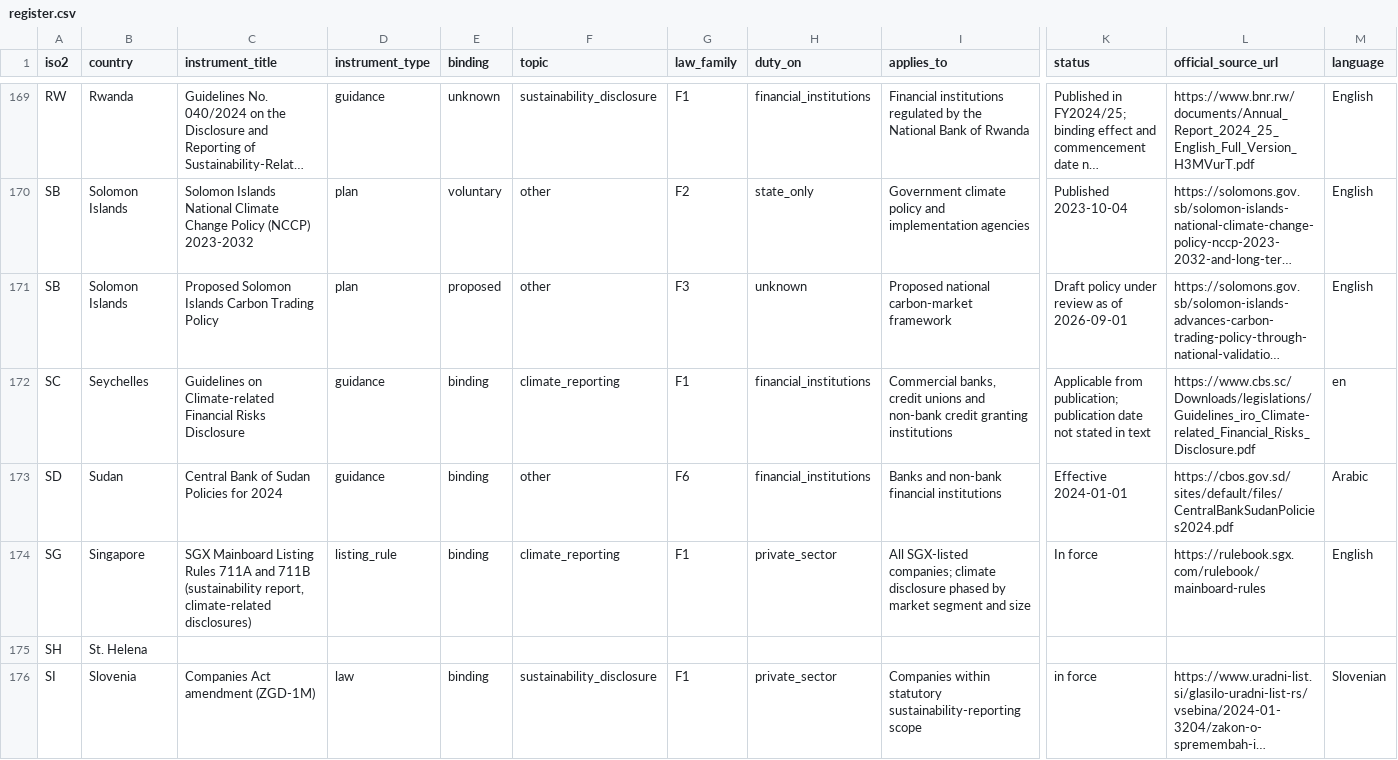
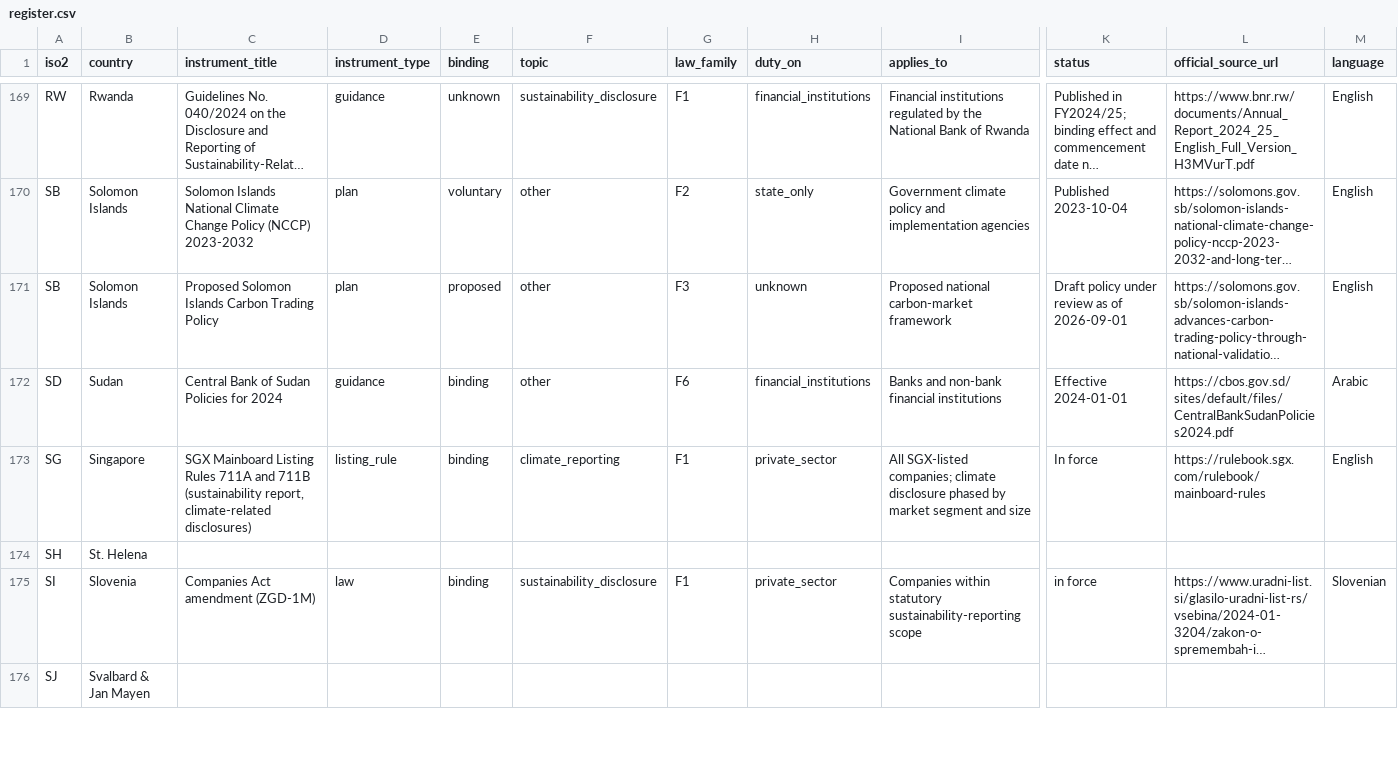
Before and after one commit to GoCarbonTracker-Hq/global-esg-law, a CSV file: register/register.csv, drawn as a sheet; only a part is shown, gaps mark what is left out; the shorter side is filled out with more unchanged rows; long unchanged cells end in …; rows hold the shown columns only; the diff names each change by its address in the sheet, - before the commit and + after, or states it on an @@ line.

```diff
--- a/register/register.csv
+++ b/register/register.csv
-row 172: SC | Seychelles | Guidelines on Climate-related Financial Risks Disclosure | guidance | binding | climate_reporting | F1 | financial_institutions | Commercial banks, credit unions and non-bank credit granting institutions | Applicable from publication; publication date not stated in text | https://www.cbs.sc/Downloads/legislations/Guidelines_iro_Climate-related_Financial_Risks_Disclosure.pdf | en
```
